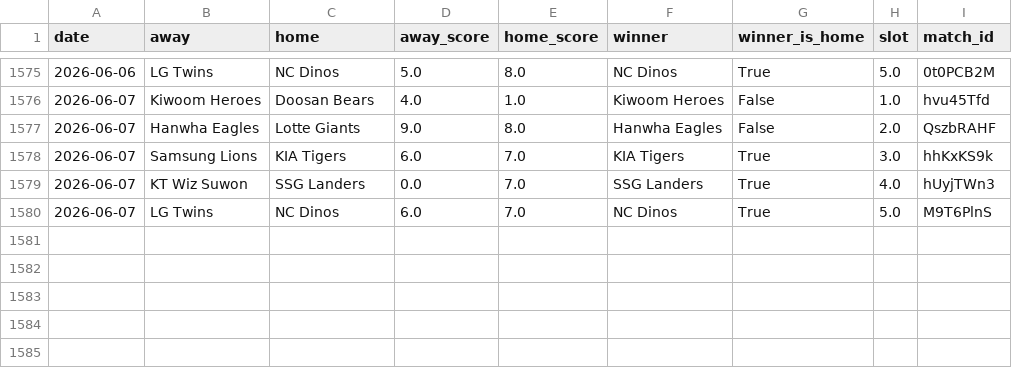
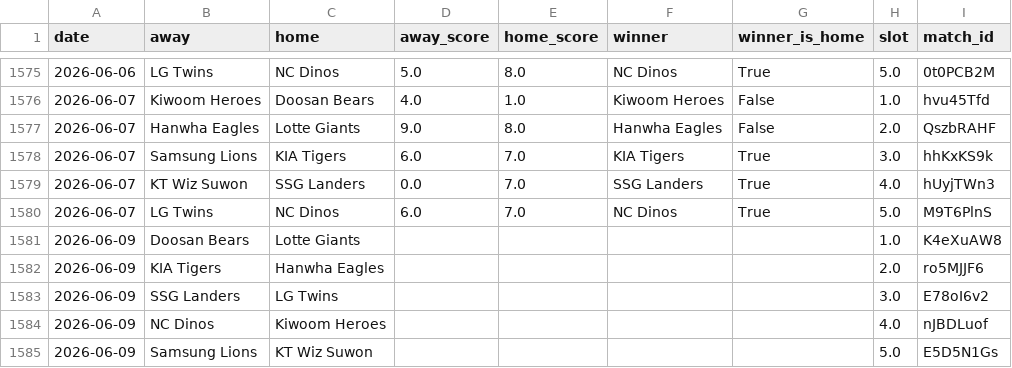
Before and after one commit to seung-min-lee/seung-min-lee-kbo-predictor, a CSV file: kbo_games.csv, drawn as a sheet; only a part is shown, gaps mark what is left out; the diff names each change by its address in the sheet, - before the commit and + after, or states it on an @@ line.

```diff
--- a/kbo_games.csv
+++ b/kbo_games.csv
+row 1581: 2026-06-09 | Doosan Bears | Lotte Giants |  |  |  |  | 1.0 | K4eXuAW8
+row 1582: 2026-06-09 | KIA Tigers | Hanwha Eagles |  |  |  |  | 2.0 | ro5MJJF6
+row 1583: 2026-06-09 | SSG Landers | LG Twins |  |  |  |  | 3.0 | E78oI6v2
+row 1584: 2026-06-09 | NC Dinos | Kiwoom Heroes |  |  |  |  | 4.0 | nJBDLuof
+row 1585: 2026-06-09 | Samsung Lions | KT Wiz Suwon |  |  |  |  | 5.0 | E5D5N1Gs
```
Also changed, not shown: 1 other file.
